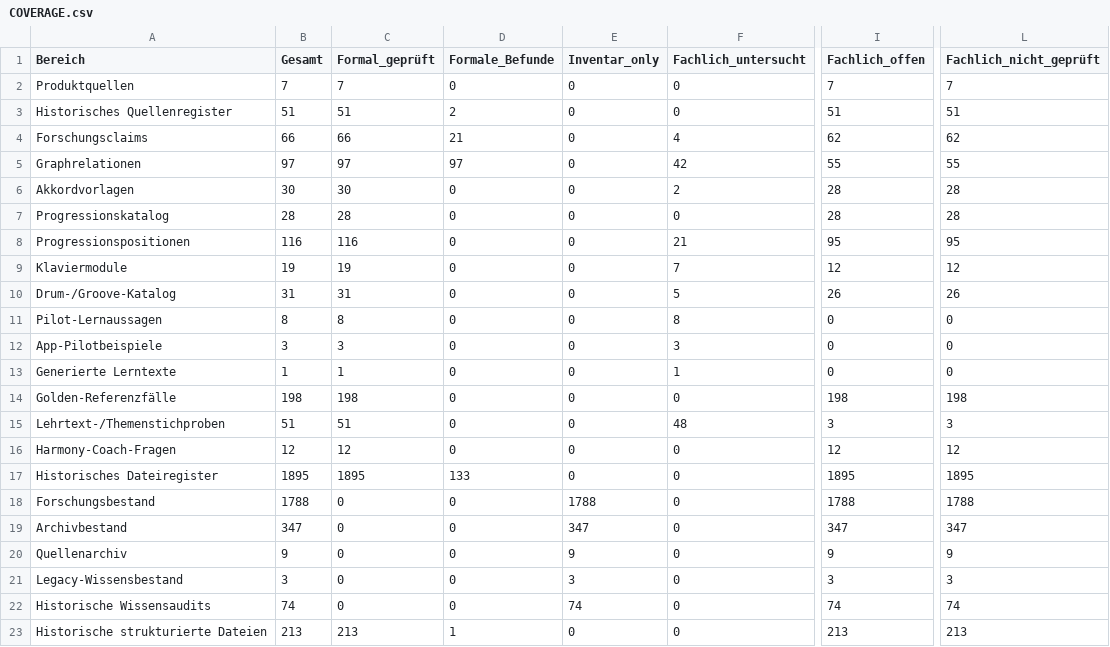
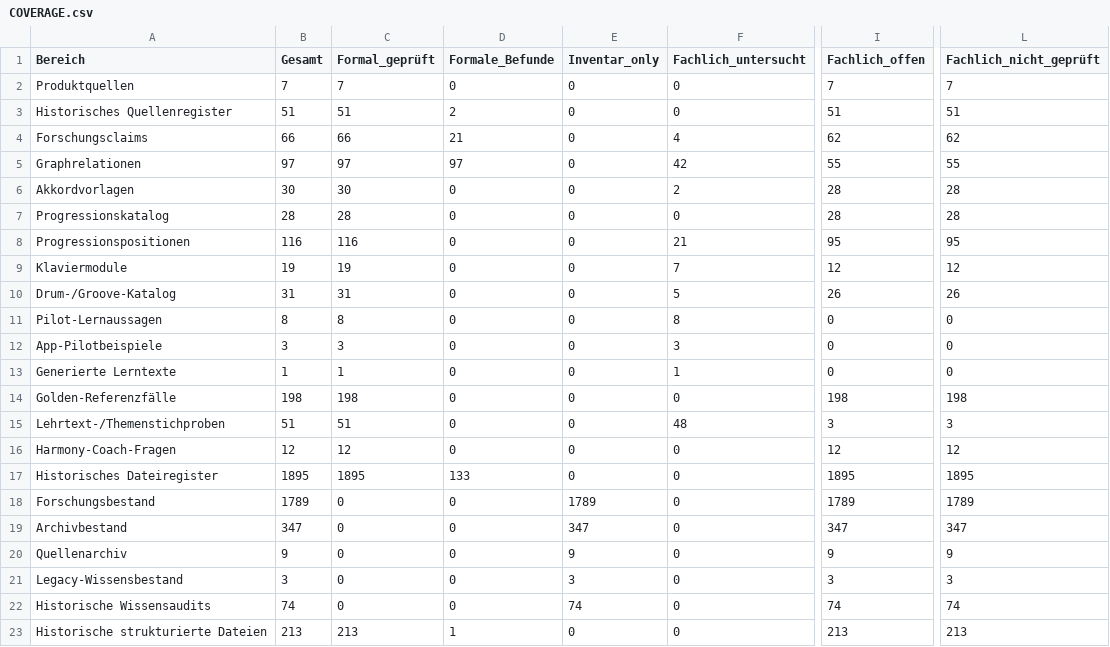
Before and after one commit to n05a-design/steps, a CSV file: knowledge/benchmark/COVERAGE.csv, drawn as a sheet; only a part is shown, gaps mark what is left out; the diff names each change by its address in the sheet, - before the commit and + after, or states it on an @@ line.

```diff
--- a/knowledge/benchmark/COVERAGE.csv
+++ b/knowledge/benchmark/COVERAGE.csv
-B18 (Gesamt): 1788
+B18 (Gesamt): 1789
-E18 (Inventar_only): 1788
+E18 (Inventar_only): 1789
-I18 (Fachlich_offen): 1788
+I18 (Fachlich_offen): 1789
-L18 (Fachlich_nicht_geprüft): 1788
+L18 (Fachlich_nicht_geprüft): 1789
```
Also changed, not shown: 1 other file.
